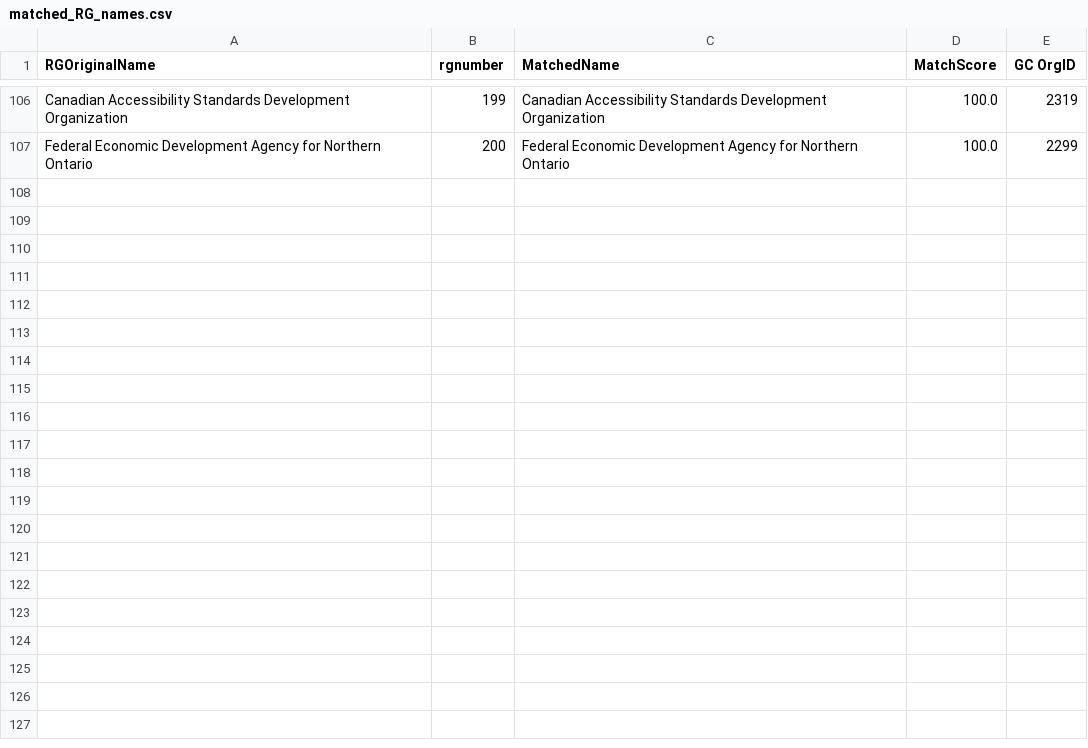
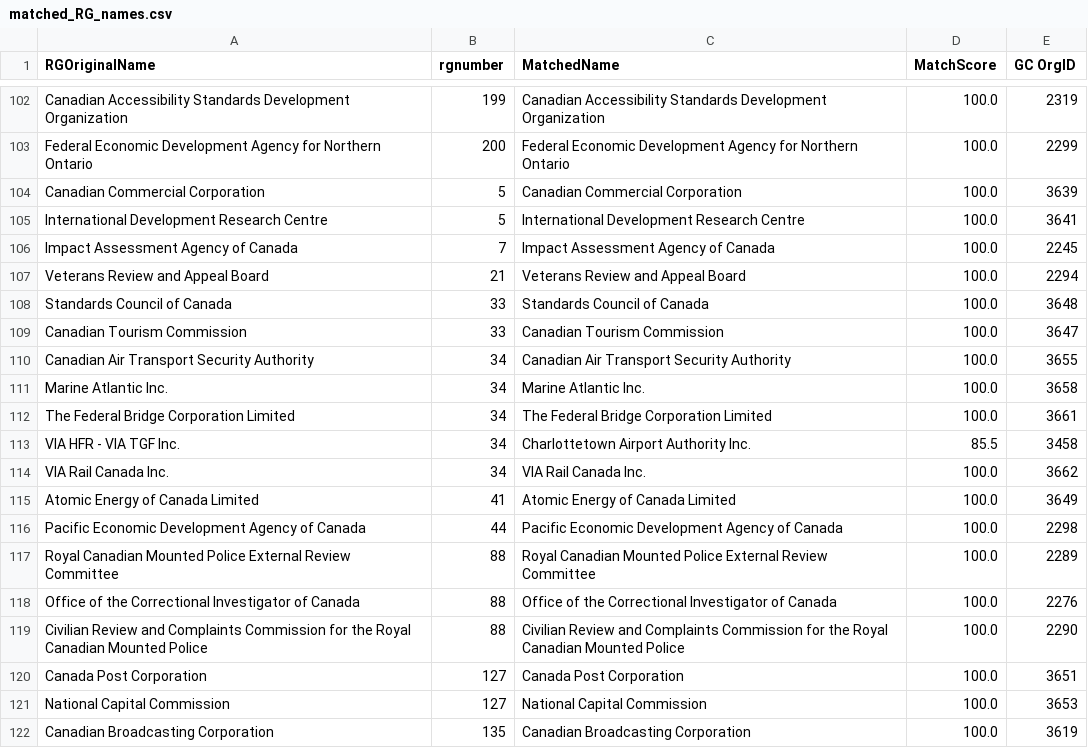
Before and after one commit to Jmikelittle/GCOrgName, a CSV file: Resources/matched_RG_names.csv, drawn as a sheet; only a part is shown, gaps mark what is left out; the diff covers the shown part only; the diff names each change by its address in the sheet, - before the commit and + after, or states it on an @@ line.

```diff
--- a/Resources/matched_RG_names.csv
+++ b/Resources/matched_RG_names.csv
+row 104: Canadian Commercial Corporation | 5 | Canadian Commercial Corporation | 100.0 | 3639
+row 105: International Development Research Centre | 5 | International Development Research Centre | 100.0 | 3641
+row 106: Impact Assessment Agency of Canada | 7 | Impact Assessment Agency of Canada | 100.0 | 2245
+row 107: Veterans Review and Appeal Board | 21 | Veterans Review and Appeal Board | 100.0 | 2294
+row 108: Standards Council of Canada | 33 | Standards Council of Canada | 100.0 | 3648
+row 109: Canadian Tourism Commission | 33 | Canadian Tourism Commission | 100.0 | 3647
+row 110: Canadian Air Transport Security Authority | 34 | Canadian Air Transport Security Authority | 100.0 | 3655
+row 111: Marine Atlantic Inc. | 34 | Marine Atlantic Inc. | 100.0 | 3658
+row 112: The Federal Bridge Corporation Limited | 34 | The Federal Bridge Corporation Limited | 100.0 | 3661
+row 113: VIA HFR - VIA TGF Inc. | 34 | Charlottetown Airport Authority Inc. | 85.5 | 3458
+row 114: VIA Rail Canada Inc. | 34 | VIA Rail Canada Inc. | 100.0 | 3662
+row 115: Atomic Energy of Canada Limited | 41 | Atomic Energy of Canada Limited | 100.0 | 3649
+row 116: Pacific Economic Development Agency of Canada | 44 | Pacific Economic Development Agency of Canada | 100.0 | 2298
+row 117: Royal Canadian Mounted Police External Review Committee | 88 | Royal Canadian Mounted Police External Review Committee | 100.0 | 2289
+row 118: Office of the Correctional Investigator of Canada | 88 | Office of the Correctional Investigator of Canada | 100.0 | 2276
+row 119: Civilian Review and Complaints Commission for the Royal Canadian Mounted Police | 88 | Civilian Review and Complaints Commission for the Royal Canadian Mounted Police | 100.0 | 2290
+row 120: Canada Post Corporation | 127 | Canada Post Corporation | 100.0 | 3651
+row 121: National Capital Commission | 127 | National Capital Commission | 100.0 | 3653
+row 122: Canadian Broadcasting Corporation | 135 | Canadian Broadcasting Corporation | 100.0 | 3619
```
Also changed, not shown: 11 added rows and 4 removed rows elsewhere in this file, Resources/final_RG_match.csv, gc_concordance.csv, 4 other files.
